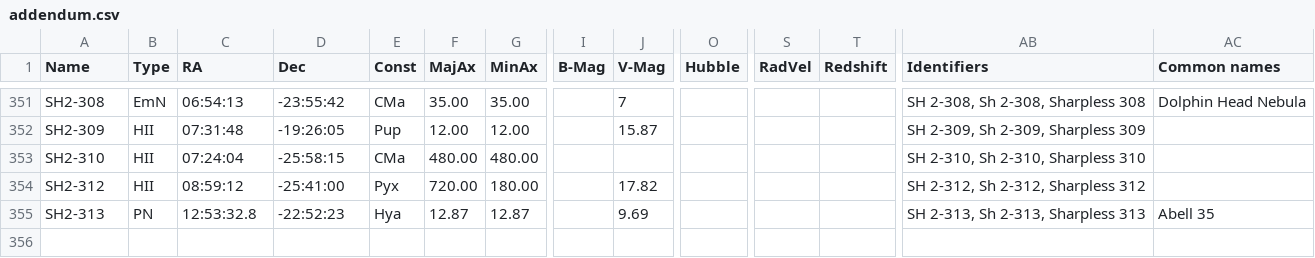
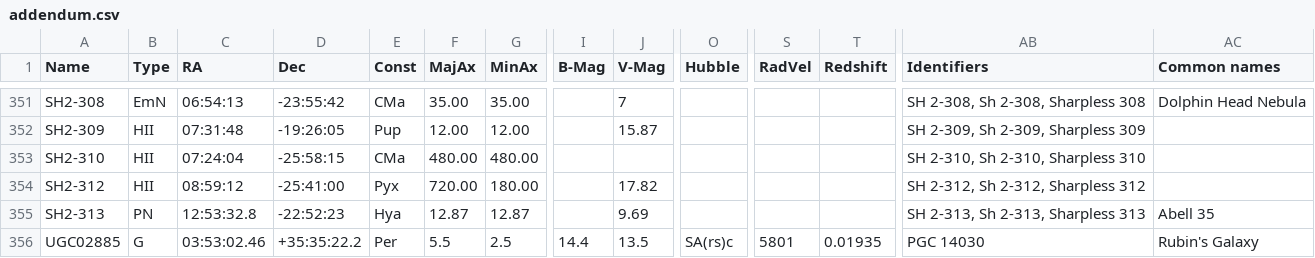
Before and after one commit to ConnRaus/Modified_OpenNGC, a CSV file: database_files/addendum.csv, drawn as a sheet; only a part is shown, gaps mark what is left out; rows hold the shown columns only; the diff names each change by its address in the sheet, - before the commit and + after, or states it on an @@ line.

Commit message:
add UGC02885

```diff
--- a/database_files/addendum.csv
+++ b/database_files/addendum.csv
+row 356: UGC02885 | G | 03:53:02.46 | +35:35:22.2 | Per | 5.5 | 2.5 | 14.4 | 13.5 | SA(rs)c | 5801 | 0.01935 | PGC 14030 | Rubin's Galaxy
```
